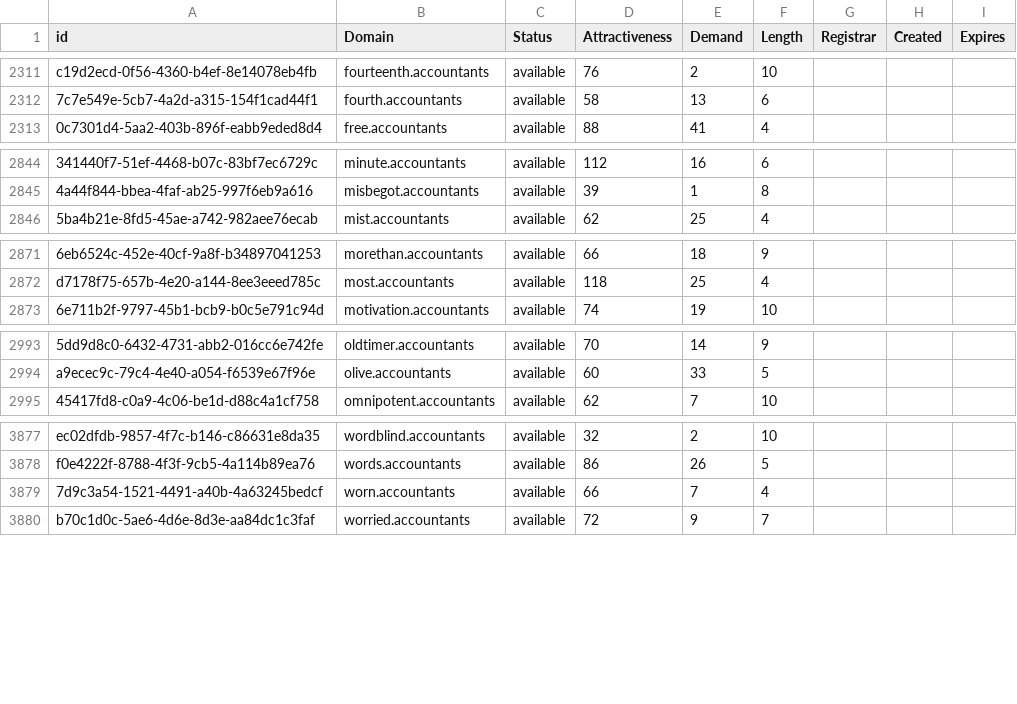
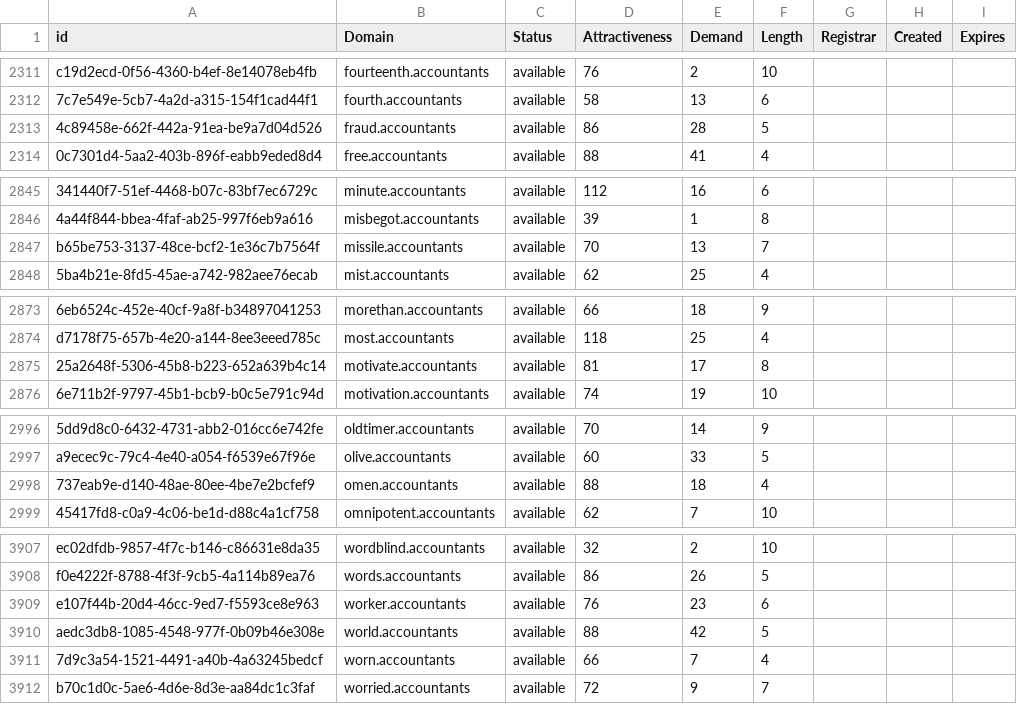
Before and after one commit to UniqueDomains/accountants-oneword-domains, a CSV file: accountants.csv, drawn as a sheet; only a part is shown, gaps mark what is left out; the diff covers the shown part only; the diff names each change by its address in the sheet, - before the commit and + after, or states it on an @@ line.

```diff
--- a/accountants.csv
+++ b/accountants.csv
+row 2313: 4c89458e-662f-442a-91ea-be9a7d04d526 | fraud.accountants | available | 86 | 28 | 5
+row 2847: b65be753-3137-48ce-bcf2-1e36c7b7564f | missile.accountants | available | 70 | 13 | 7
+row 2875: 25a2648f-5306-45b8-b223-652a639b4c14 | motivate.accountants | available | 81 | 17 | 8
+row 2998: 737eab9e-d140-48ae-80ee-4be7e2bcfef9 | omen.accountants | available | 88 | 18 | 4
+row 3909: e107f44b-20d4-46cc-9ed7-f5593ce8e963 | worker.accountants | available | 76 | 23 | 6
+row 3910: aedc3db8-1085-4548-977f-0b09b46e308e | world.accountants | available | 88 | 42 | 5
```
Also changed, not shown: 26 added rows and 2 edited cells elsewhere in this file, 2 other files.
